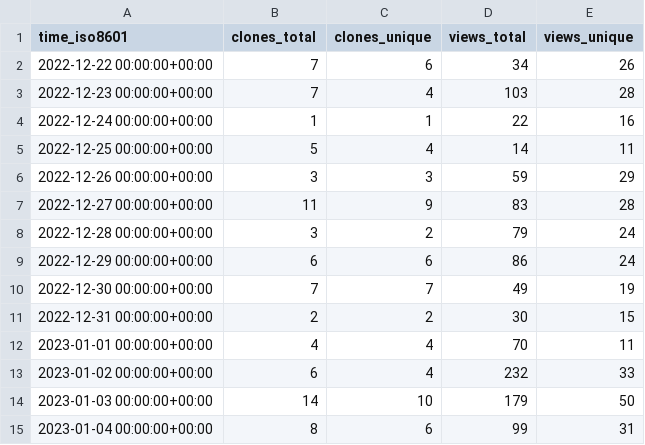
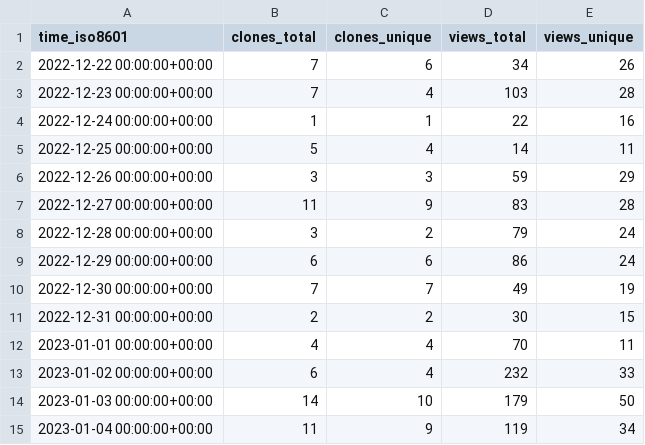
Before and after one commit to mrmacright/Megacity-Sample, a CSV file: Unity-Technologies/Megacity-Sample/ghrs-data/views_clones_aggregate.csv, drawn as a sheet.

```diff
--- a/Unity-Technologies/Megacity-Sample/ghrs-data/views_clones_aggregate.csv
+++ b/Unity-Technologies/Megacity-Sample/ghrs-data/views_clones_aggregate.csv
@@ -14,2 +14,2 @@ time_iso8601,clones_total,clones_unique,views_total,views_unique
 2023-01-03 00:00:00+00:00,14,10,179,50
-2023-01-04 00:00:00+00:00,8,6,99,31
+2023-01-04 00:00:00+00:00,11,9,119,34
```
Also changed, not shown: 1 other file.
